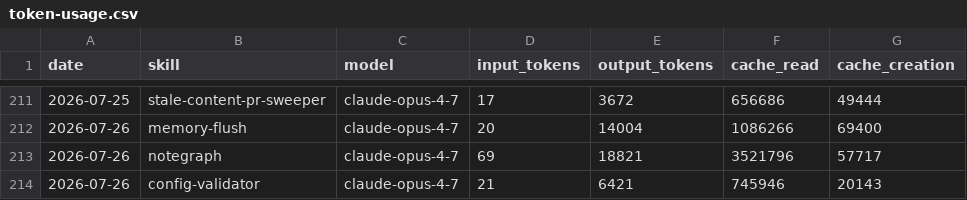
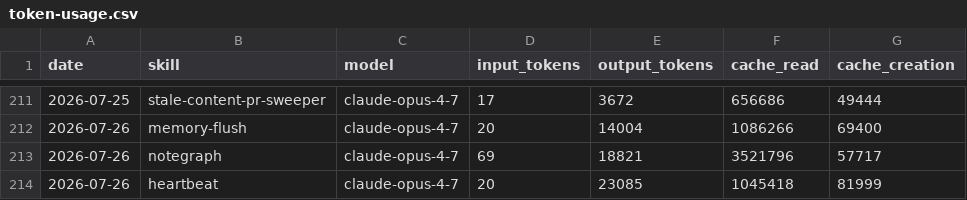
Before and after one commit to swarm-ai-research/aeon, a CSV file: memory/token-usage.csv, drawn as a sheet; only a part is shown, gaps mark what is left out; removed rows and columns are numbered as before the commit, all else as after; the diff names each change by its address in the sheet, - before the commit and + after, or states it on an @@ line.

Commit message:
chore(heartbeat): auto-commit 2026-07-26

```diff
--- a/memory/token-usage.csv
+++ b/memory/token-usage.csv
-row 214: 2026-07-26 | config-validator | claude-opus-4-7 | 21 | 6421 | 745946 | 20143
+row 214: 2026-07-26 | heartbeat | claude-opus-4-7 | 20 | 23085 | 1045418 | 81999
```
Also changed, not shown: 4 other files.
